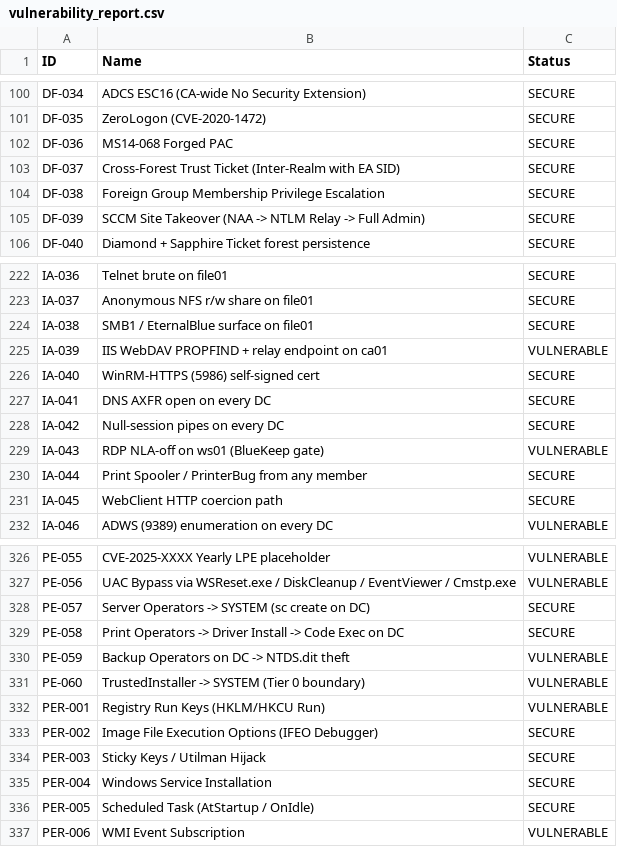
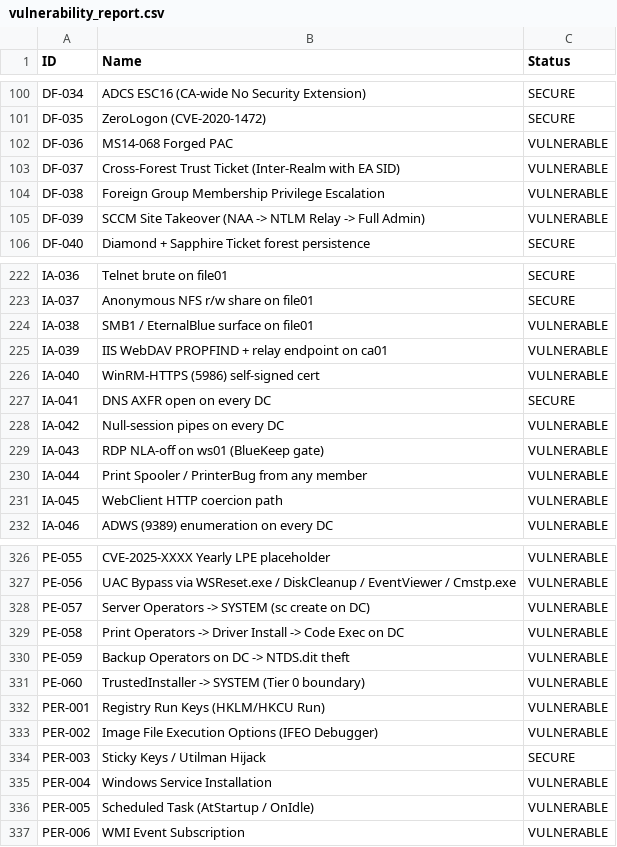
Before and after one commit to sanchitsahni/Damn-Vulnerable-Active-Directory, a CSV file: vulnerability_report.csv, drawn as a sheet; only a part is shown, gaps mark what is left out; the diff covers the shown part only.

```diff
--- a/vulnerability_report.csv
+++ b/vulnerability_report.csv
@@ -101,6 +101,6 @@ DF-034,ADCS ESC16 (CA-wide No Security Extension),SECURE
 DF-035,ZeroLogon (CVE-2020-1472),SECURE
-DF-036,MS14-068 Forged PAC,SECURE
-DF-037,Cross-Forest Trust Ticket (Inter-Realm with EA SID),SECURE
-DF-038,Foreign Group Membership Privilege Escalation,SECURE
-DF-039,SCCM Site Takeover (NAA -> NTLM Relay -> Full Admin),SECURE
+DF-036,MS14-068 Forged PAC,VULNERABLE
+DF-037,Cross-Forest Trust Ticket (Inter-Realm with EA SID),VULNERABLE
+DF-038,Foreign Group Membership Privilege Escalation,VULNERABLE
+DF-039,SCCM Site Takeover (NAA -> NTLM Relay -> Full Admin),VULNERABLE
 DF-040,Diamond + Sapphire Ticket forest persistence,SECURE
@@ -223,10 +223,10 @@ IA-036,Telnet brute on file01,SECURE
 IA-037,Anonymous NFS r/w share on file01,SECURE
-IA-038,SMB1 / EternalBlue surface on file01,SECURE
+IA-038,SMB1 / EternalBlue surface on file01,VULNERABLE
 IA-039,IIS WebDAV PROPFIND + relay endpoint on ca01,VULNERABLE
-IA-040,WinRM-HTTPS (5986) self-signed cert,SECURE
+IA-040,WinRM-HTTPS (5986) self-signed cert,VULNERABLE
 IA-041,DNS AXFR open on every DC,SECURE
-IA-042,Null-session pipes on every DC,SECURE
+IA-042,Null-session pipes on every DC,VULNERABLE
 IA-043,RDP NLA-off on ws01 (BlueKeep gate),VULNERABLE
-IA-044,Print Spooler / PrinterBug from any member,SECURE
-IA-045,WebClient HTTP coercion path,SECURE
+IA-044,Print Spooler / PrinterBug from any member,VULNERABLE
+IA-045,WebClient HTTP coercion path,VULNERABLE
 IA-046,ADWS (9389) enumeration on every DC,VULNERABLE
@@ -327,4 +327,4 @@ PE-055,CVE-2025-XXXX Yearly LPE placeholder,VULNERABLE
 PE-056,UAC Bypass via WSReset.exe / DiskCleanup / EventViewer / Cmstp.exe,VULNERABLE
-PE-057,Server Operators -> SYSTEM (sc create on DC),SECURE
-PE-058,Print Operators -> Driver Install -> Code Exec on DC,SECURE
+PE-057,Server Operators -> SYSTEM (sc create on DC),VULNERABLE
+PE-058,Print Operators -> Driver Install -> Code Exec on DC,VULNERABLE
 PE-059,Backup Operators on DC -> NTDS.dit theft,VULNERABLE
@@ -332,6 +332,6 @@ PE-060,TrustedInstaller -> SYSTEM (Tier 0 boundary),VULNERABLE
 PER-001,Registry Run Keys (HKLM/HKCU Run),VULNERABLE
-PER-002,Image File Execution Options (IFEO Debugger),SECURE
+PER-002,Image File Execution Options (IFEO Debugger),VULNERABLE
 PER-003,Sticky Keys / Utilman Hijack,SECURE
-PER-004,Windows Service Installation,SECURE
-PER-005,Scheduled Task (AtStartup / OnIdle),SECURE
+PER-004,Windows Service Installation,VULNERABLE
+PER-005,Scheduled Task (AtStartup / OnIdle),VULNERABLE
 PER-006,WMI Event Subscription,VULNERABLE
```
Also changed, not shown: 42 edited cells elsewhere in this file, 17 other files.
